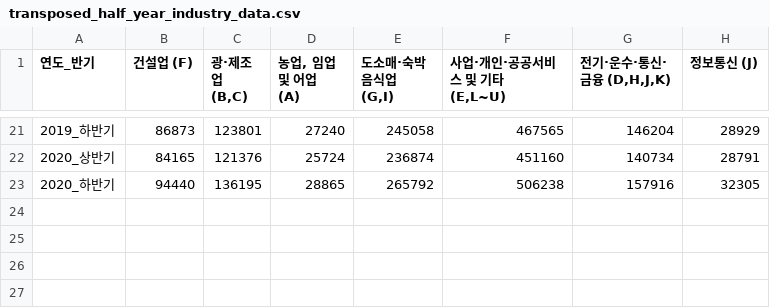
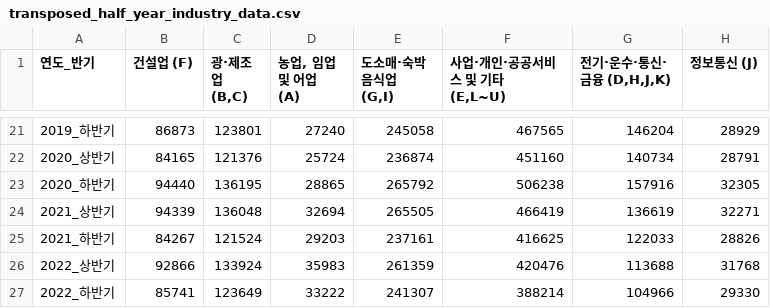
Before and after one commit to JJiiyun/Data_Analysis_Project, a CSV file: 후쿠오카 산업별 취업자수/transposed_half_year_industry_data.csv, drawn as a sheet; only a part is shown, gaps mark what is left out.

```diff
--- a/후쿠오카 산업별 취업자수/transposed_half_year_industry_data.csv
+++ b/후쿠오카 산업별 취업자수/transposed_half_year_industry_data.csv
@@ -23 +23,5 @@
 2020_하반기,94440,136195,28865,265792,506238,157916,32305
+2021_상반기,94339,136048,32694,265505,466419,136619,32271
+2021_하반기,84267,121524,29203,237161,416625,122033,28826
+2022_상반기,92866,133924,35983,261359,420476,113688,31768
+2022_하반기,85741,123649,33222,241307,388214,104966,29330
```
Also changed, not shown: 2 other files.
